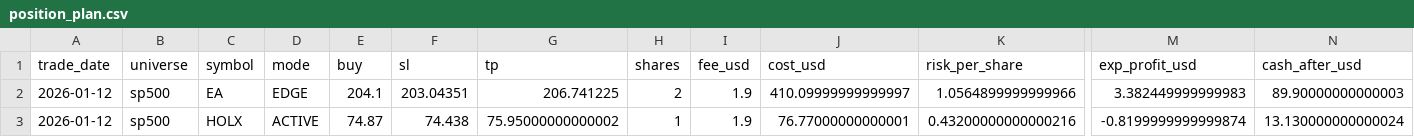
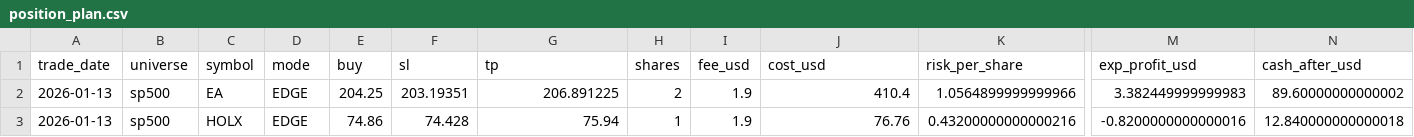
Before and after one commit to Thorsten7712/TKTrading-Dashboard, a CSV file: data/trend_pulse/csv/position_plan.csv, drawn as a sheet; only a part is shown, gaps mark what is left out; the diff names each change by its address in the sheet, - before the commit and + after, or states it on an @@ line.

```diff
--- a/data/trend_pulse/csv/position_plan.csv
+++ b/data/trend_pulse/csv/position_plan.csv
-A2:A3 (trade_date): 2026-01-12
+A2:A3 (trade_date): 2026-01-13
-E2 (buy): 204.1
+E2 (buy): 204.25
-F2 (sl): 203.04351
+F2 (sl): 203.19351
-G2 (tp): 206.741225
+G2 (tp): 206.891225
-J2 (cost_usd): 410.09999999999997
+J2 (cost_usd): 410.4
-N2 (cash_after_usd): 89.90000000000003
+N2 (cash_after_usd): 89.60000000000002
-D3 (mode): ACTIVE
+D3 (mode): EDGE
-E3 (buy): 74.87
+E3 (buy): 74.86
-F3 (sl): 74.438
+F3 (sl): 74.428
-G3 (tp): 75.95000000000002
+G3 (tp): 75.94
-J3 (cost_usd): 76.77000000000001
+J3 (cost_usd): 76.76
-M3 (exp_profit_usd): -0.8199999999999874
+M3 (exp_profit_usd): -0.8200000000000016
-N3 (cash_after_usd): 13.130000000000024
+N3 (cash_after_usd): 12.840000000000018
```
Also changed, not shown: data/trend_pulse/csv/candidates_active.csv, data/trend_pulse/csv/candidates_edge.csv, 1 other file.
